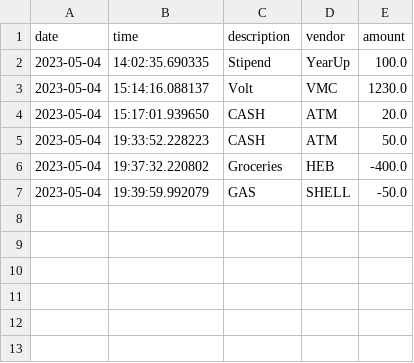
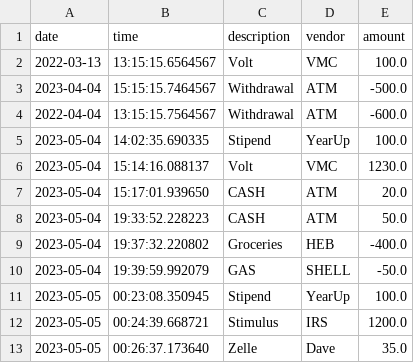
Before and after one commit to lwarner38/AccountingLedger, a CSV file: transaction.csv, drawn as a sheet; the diff names each change by its address in the sheet, - before the commit and + after, or states it on an @@ line.

```diff
--- a/transaction.csv
+++ b/transaction.csv
+row 2: 2022-03-13 | 13:15:15.6564567 | Volt | VMC | 100.0
+row 3: 2023-04-04 | 15:15:15.7464567 | Withdrawal | ATM | -500.0
+row 4: 2022-04-04 | 13:15:15.7564567 | Withdrawal | ATM | -600.0
+row 11: 2023-05-05 | 00:23:08.350945 | Stipend | YearUp | 100.0
+row 12: 2023-05-05 | 00:24:39.668721 | Stimulus | IRS | 1200.0
+row 13: 2023-05-05 | 00:26:37.173640 | Zelle | Dave | 35.0
```
Also changed, not shown: 2 other files.
